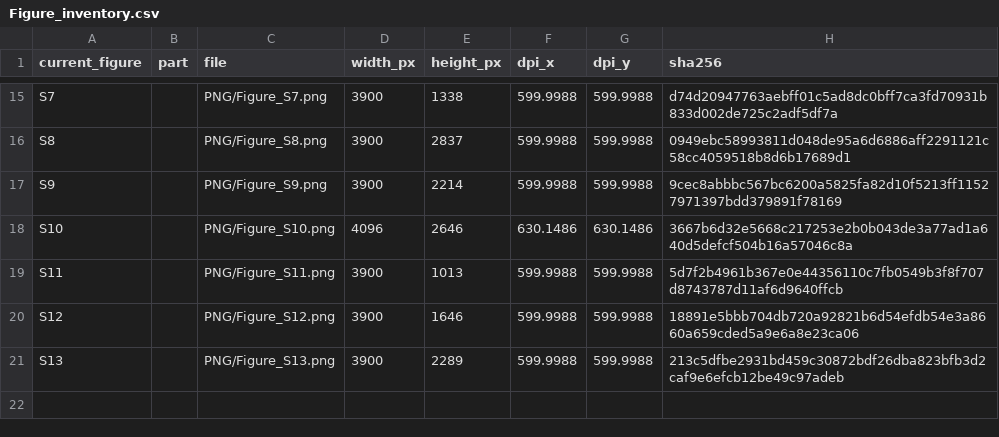
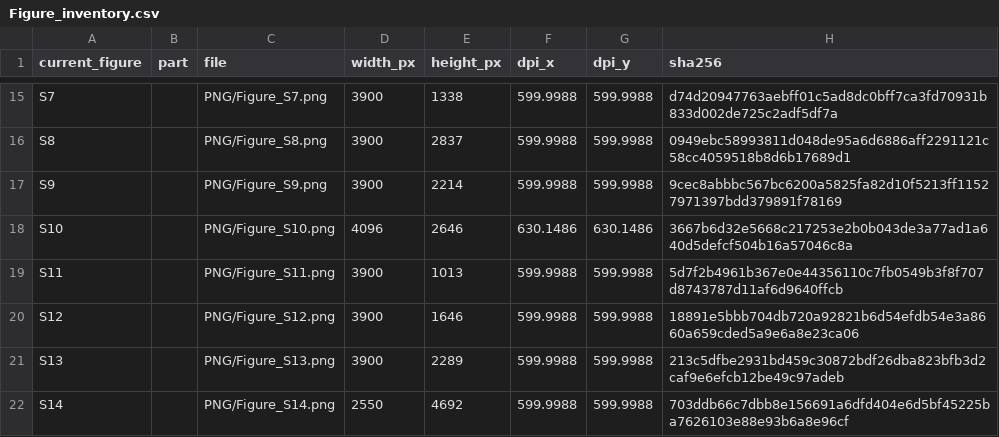
Before and after one commit to HickeyLab/LLM-Spatial-omics-Clustering, a CSV file: figures/current_manuscript/Figure_inventory.csv, drawn as a sheet; only a part is shown, gaps mark what is left out; the diff names each change by its address in the sheet, - before the commit and + after, or states it on an @@ line.

Commit message:
Add Supplementary Figure S14 reference cell maps (#45)

```diff
--- a/figures/current_manuscript/Figure_inventory.csv
+++ b/figures/current_manuscript/Figure_inventory.csv
+row 22: S14 |  | PNG/Figure_S14.png | 2550 | 4692 | 599.9988 | 599.9988 | 703ddb66c7dbb8e156691a6dfd404e6d5bf45225ba7626103e88e93b6a8e96cf
```
Also changed, not shown: 4 other files.
